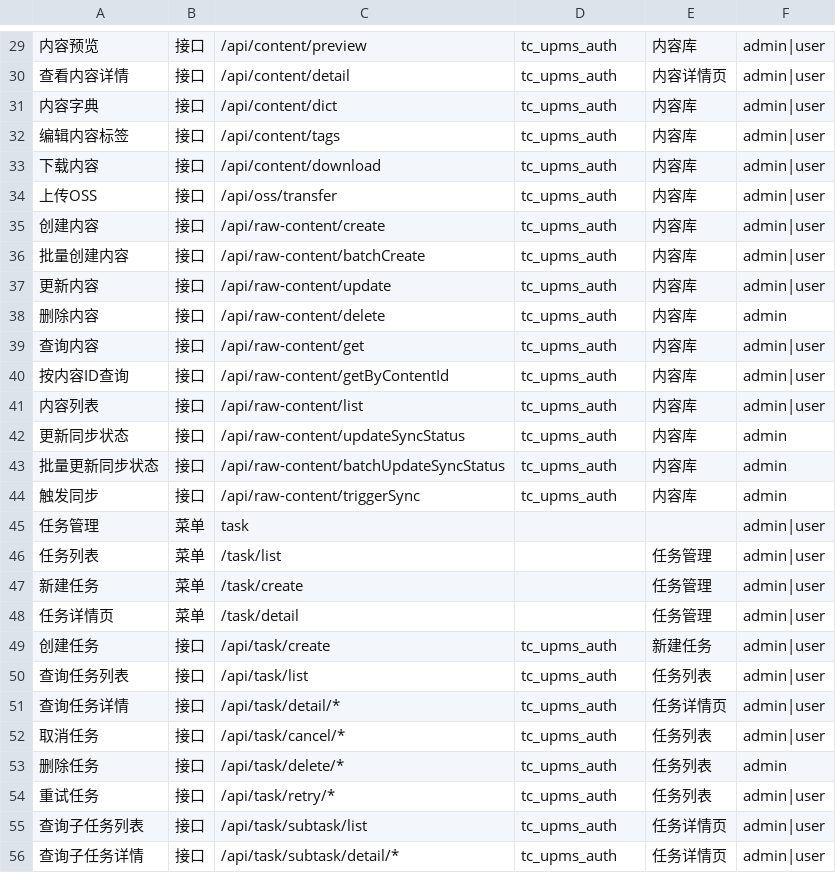
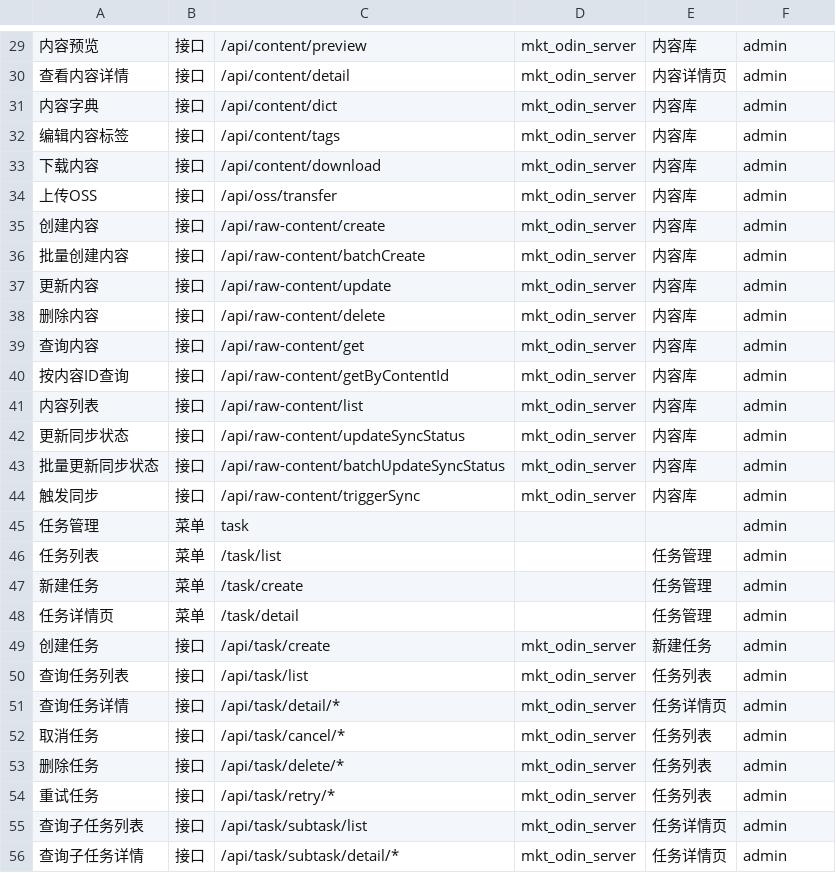
Before and after one commit to lixiong27/q-odin, a CSV file: docs/20260521-upms-resource-config/upms-resource.csv, drawn as a sheet; only a part is shown, gaps mark what is left out; the diff covers the shown part only.

```diff
--- a/docs/20260521-upms-resource-config/upms-resource.csv
+++ b/docs/20260521-upms-resource-config/upms-resource.csv
@@ -29,28 +29,28 @@
-内容预览,接口,/api/content/preview,tc_upms_auth,内容库,admin|user
-查看内容详情,接口,/api/content/detail,tc_upms_auth,内容详情页,admin|user
-内容字典,接口,/api/content/dict,tc_upms_auth,内容库,admin|user
-编辑内容标签,接口,/api/content/tags,tc_upms_auth,内容库,admin|user
-下载内容,接口,/api/content/download,tc_upms_auth,内容库,admin|user
-上传OSS,接口,/api/oss/transfer,tc_upms_auth,内容库,admin|user
-创建内容,接口,/api/raw-content/create,tc_upms_auth,内容库,admin|user
-批量创建内容,接口,/api/raw-content/batchCreate,tc_upms_auth,内容库,admin|user
-更新内容,接口,/api/raw-content/update,tc_upms_auth,内容库,admin|user
-删除内容,接口,/api/raw-content/delete,tc_upms_auth,内容库,admin
-查询内容,接口,/api/raw-content/get,tc_upms_auth,内容库,admin|user
-按内容ID查询,接口,/api/raw-content/getByContentId,tc_upms_auth,内容库,admin|user
-内容列表,接口,/api/raw-content/list,tc_upms_auth,内容库,admin|user
-更新同步状态,接口,/api/raw-content/updateSyncStatus,tc_upms_auth,内容库,admin
-批量更新同步状态,接口,/api/raw-content/batchUpdateSyncStatus,tc_upms_auth,内容库,admin
-触发同步,接口,/api/raw-content/triggerSync,tc_upms_auth,内容库,admin
-任务管理,菜单,task,,,admin|user
-任务列表,菜单,/task/list,,任务管理,admin|user
-新建任务,菜单,/task/create,,任务管理,admin|user
-任务详情页,菜单,/task/detail,,任务管理,admin|user
-创建任务,接口,/api/task/create,tc_upms_auth,新建任务,admin|user
-查询任务列表,接口,/api/task/list,tc_upms_auth,任务列表,admin|user
-查询任务详情,接口,/api/task/detail/*,tc_upms_auth,任务详情页,admin|user
-取消任务,接口,/api/task/cancel/*,tc_upms_auth,任务列表,admin|user
-删除任务,接口,/api/task/delete/*,tc_upms_auth,任务列表,admin
-重试任务,接口,/api/task/retry/*,tc_upms_auth,任务列表,admin|user
-查询子任务列表,接口,/api/task/subtask/list,tc_upms_auth,任务详情页,admin|user
-查询子任务详情,接口,/api/task/subtask/detail/*,tc_upms_auth,任务详情页,admin|user
+内容预览,接口,/api/content/preview,mkt_odin_server,内容库,admin
+查看内容详情,接口,/api/content/detail,mkt_odin_server,内容详情页,admin
+内容字典,接口,/api/content/dict,mkt_odin_server,内容库,admin
+编辑内容标签,接口,/api/content/tags,mkt_odin_server,内容库,admin
+下载内容,接口,/api/content/download,mkt_odin_server,内容库,admin
+上传OSS,接口,/api/oss/transfer,mkt_odin_server,内容库,admin
+创建内容,接口,/api/raw-content/create,mkt_odin_server,内容库,admin
+批量创建内容,接口,/api/raw-content/batchCreate,mkt_odin_server,内容库,admin
+更新内容,接口,/api/raw-content/update,mkt_odin_server,内容库,admin
+删除内容,接口,/api/raw-content/delete,mkt_odin_server,内容库,admin
+查询内容,接口,/api/raw-content/get,mkt_odin_server,内容库,admin
+按内容ID查询,接口,/api/raw-content/getByContentId,mkt_odin_server,内容库,admin
+内容列表,接口,/api/raw-content/list,mkt_odin_server,内容库,admin
+更新同步状态,接口,/api/raw-content/updateSyncStatus,mkt_odin_server,内容库,admin
+批量更新同步状态,接口,/api/raw-content/batchUpdateSyncStatus,mkt_odin_server,内容库,admin
+触发同步,接口,/api/raw-content/triggerSync,mkt_odin_server,内容库,admin
+任务管理,菜单,task,,,admin
+任务列表,菜单,/task/list,,任务管理,admin
+新建任务,菜单,/task/create,,任务管理,admin
+任务详情页,菜单,/task/detail,,任务管理,admin
+创建任务,接口,/api/task/create,mkt_odin_server,新建任务,admin
+查询任务列表,接口,/api/task/list,mkt_odin_server,任务列表,admin
+查询任务详情,接口,/api/task/detail/*,mkt_odin_server,任务详情页,admin
+取消任务,接口,/api/task/cancel/*,mkt_odin_server,任务列表,admin
+删除任务,接口,/api/task/delete/*,mkt_odin_server,任务列表,admin
+重试任务,接口,/api/task/retry/*,mkt_odin_server,任务列表,admin
+查询子任务列表,接口,/api/task/subtask/list,mkt_odin_server,任务详情页,admin
+查询子任务详情,接口,/api/task/subtask/detail/*,mkt_odin_server,任务详情页,admin
```
Also changed, not shown: 69 edited cells elsewhere in this file, 13 other files.
